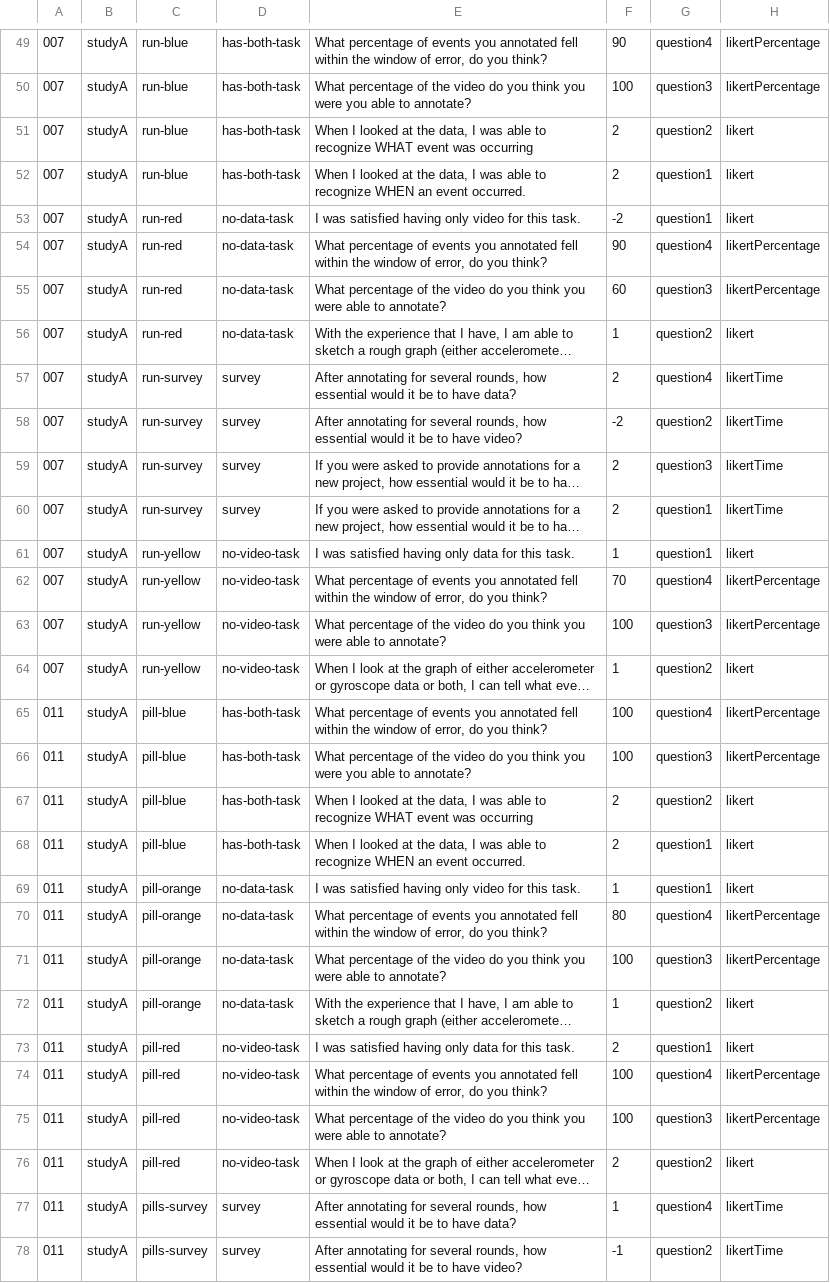
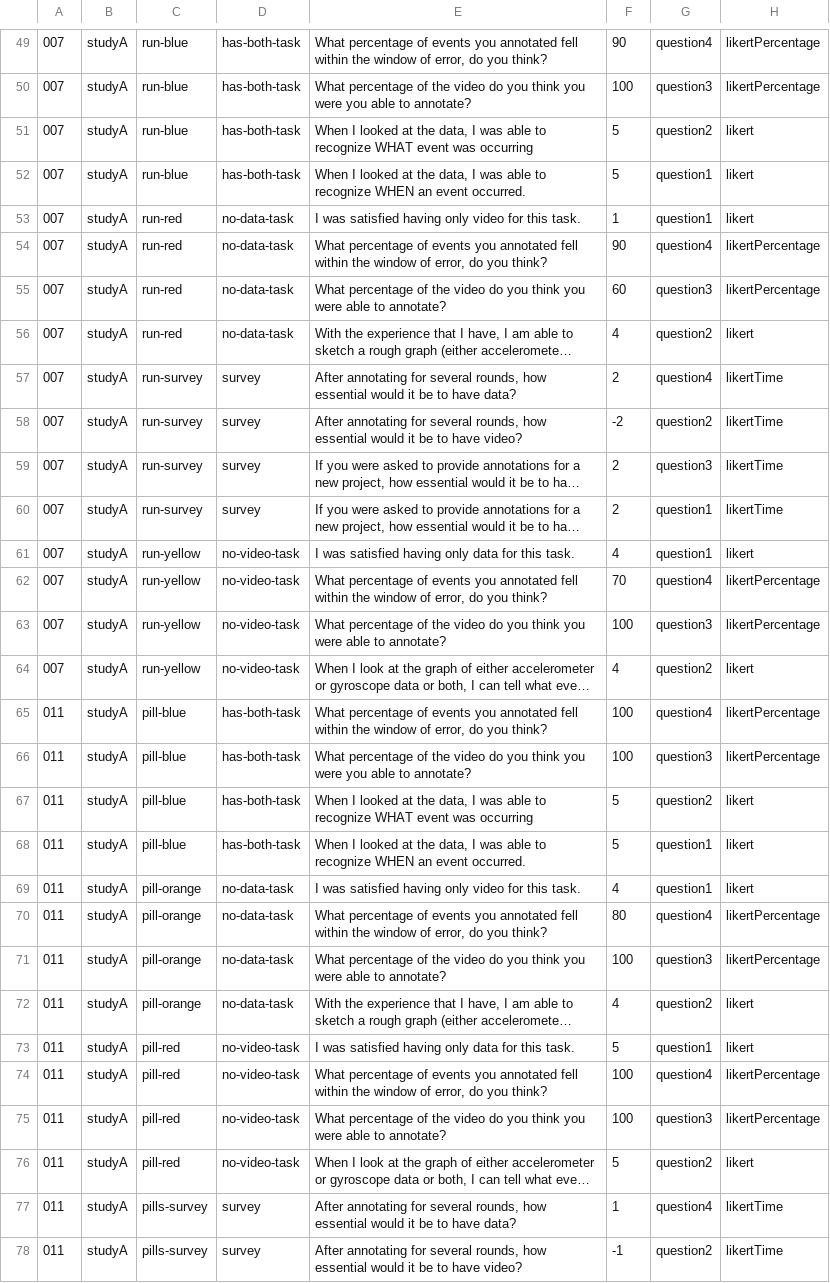
Before and after one commit to byuhci/vat_analyzer, a CSV file: surveyResultsForPython_raw_cleaned_data/studyAautoResults.csv, drawn as a sheet; only a part is shown, gaps mark what is left out; long unchanged cells end in …; the diff covers the shown part only; the diff names each change by its address in the sheet, - before the commit and + after, or states it on an @@ line.

```diff
--- a/surveyResultsForPython_raw_cleaned_data/studyAautoResults.csv
+++ b/surveyResultsForPython_raw_cleaned_data/studyAautoResults.csv
-F51:F52: 2
+F51:F52: 5
-F53: -2
+F53: 1
-F56: 1
+F56: 4
-F61: 1
+F61: 4
-F64: 1
+F64: 4
-F67:F68: 2
+F67:F68: 5
-F69: 1
+F69: 4
-F72: 1
+F72: 4
-F73: 2
+F73: 5
-F76: 2
+F76: 5
```
Also changed, not shown: 132 edited cells elsewhere in this file, 8 other files.
